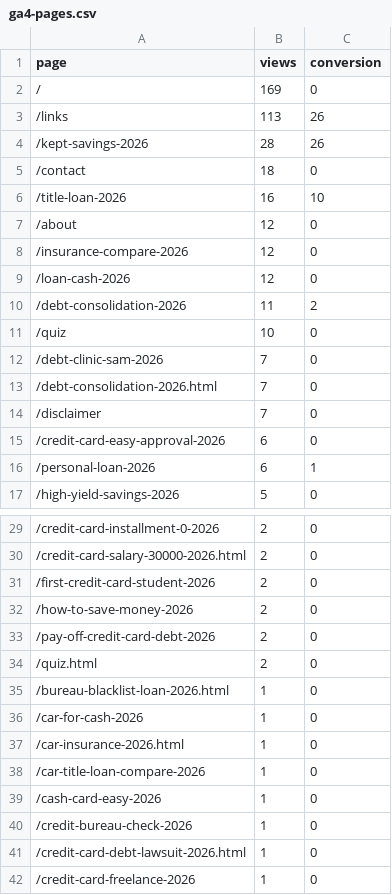
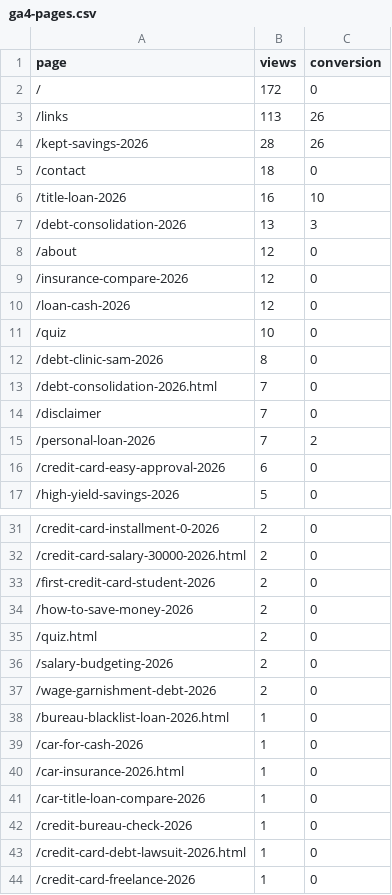
Before and after one commit to kunanonmaneerat-stack/ngernduangold-site, a CSV file: automation-log/ga4-pages.csv, drawn as a sheet; only a part is shown, gaps mark what is left out; the diff covers the shown part only.

```diff
--- a/automation-log/ga4-pages.csv
+++ b/automation-log/ga4-pages.csv
@@ -1,3 +1,3 @@
 page,views,conversion
-/,169,0
+/,172,0
 /links,113,26
@@ -6,2 +6,3 @@ page,views,conversion
 /title-loan-2026,16,10
+/debt-consolidation-2026,13,3
 /about,12,0
@@ -9,9 +10,8 @@ page,views,conversion
 /loan-cash-2026,12,0
-/debt-consolidation-2026,11,2
 /quiz,10,0
-/debt-clinic-sam-2026,7,0
+/debt-clinic-sam-2026,8,0
 /debt-consolidation-2026.html,7,0
 /disclaimer,7,0
+/personal-loan-2026,7,2
 /credit-card-easy-approval-2026,6,0
-/personal-loan-2026,6,1
 /high-yield-savings-2026,5,0
@@ -32,4 +34,5 @@ page,views,conversion
 /how-to-save-money-2026,2,0
-/pay-off-credit-card-debt-2026,2,0
 /quiz.html,2,0
+/salary-budgeting-2026,2,0
+/wage-garnishment-debt-2026,2,0
 /bureau-blacklist-loan-2026.html,1,0
@@ -38,3 +41,2 @@ page,views,conversion
 /car-title-loan-compare-2026,1,0
-/cash-card-easy-2026,1,0
 /credit-bureau-check-2026,1,0
```
Also changed, not shown: 4 added rows and 2 removed rows elsewhere in this file, 26 other files.
